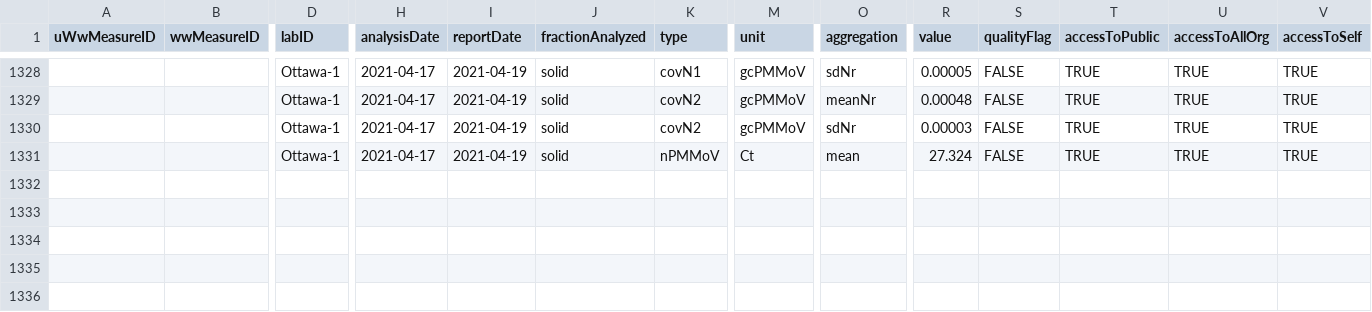
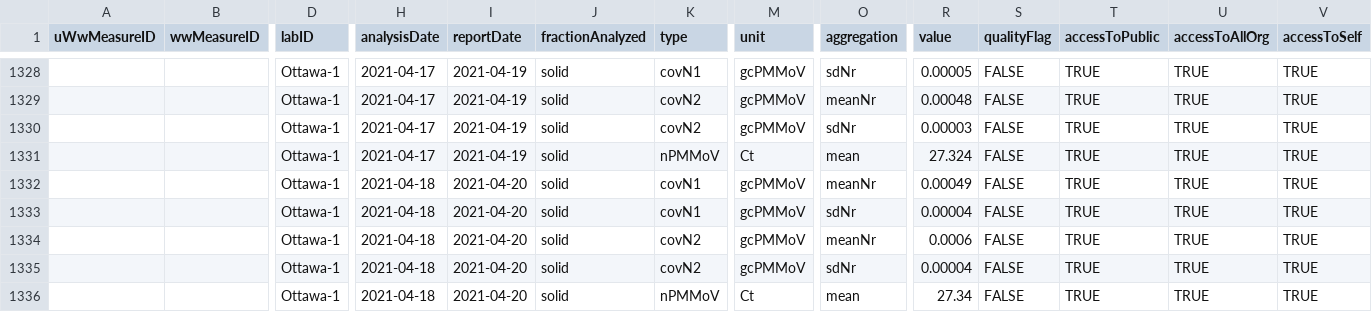
Before and after one commit to Big-Life-Lab/PHES-ODM, a CSV file: data/wwMeasure.csv, drawn as a sheet; only a part is shown, gaps mark what is left out; rows hold the shown columns only; the diff names each change by its address in the sheet, - before the commit and + after, or states it on an @@ line.

Commit message:
[Feature] update ww data

```diff
--- a/data/wwMeasure.csv
+++ b/data/wwMeasure.csv
+row 1332:  |  | Ottawa-1 | 2021-04-18 | 2021-04-20 | solid | covN1 | gcPMMoV | meanNr | 0.00049 | FALSE | TRUE | TRUE | TRUE
+row 1333:  |  | Ottawa-1 | 2021-04-18 | 2021-04-20 | solid | covN1 | gcPMMoV | sdNr | 0.00004 | FALSE | TRUE | TRUE | TRUE
+row 1334:  |  | Ottawa-1 | 2021-04-18 | 2021-04-20 | solid | covN2 | gcPMMoV | meanNr | 0.0006 | FALSE | TRUE | TRUE | TRUE
+row 1335:  |  | Ottawa-1 | 2021-04-18 | 2021-04-20 | solid | covN2 | gcPMMoV | sdNr | 0.00004 | FALSE | TRUE | TRUE | TRUE
+row 1336:  |  | Ottawa-1 | 2021-04-18 | 2021-04-20 | solid | nPMMoV | Ct | mean | 27.34 | FALSE | TRUE | TRUE | TRUE
```
Also changed, not shown: data/wastewater_virus.csv.
